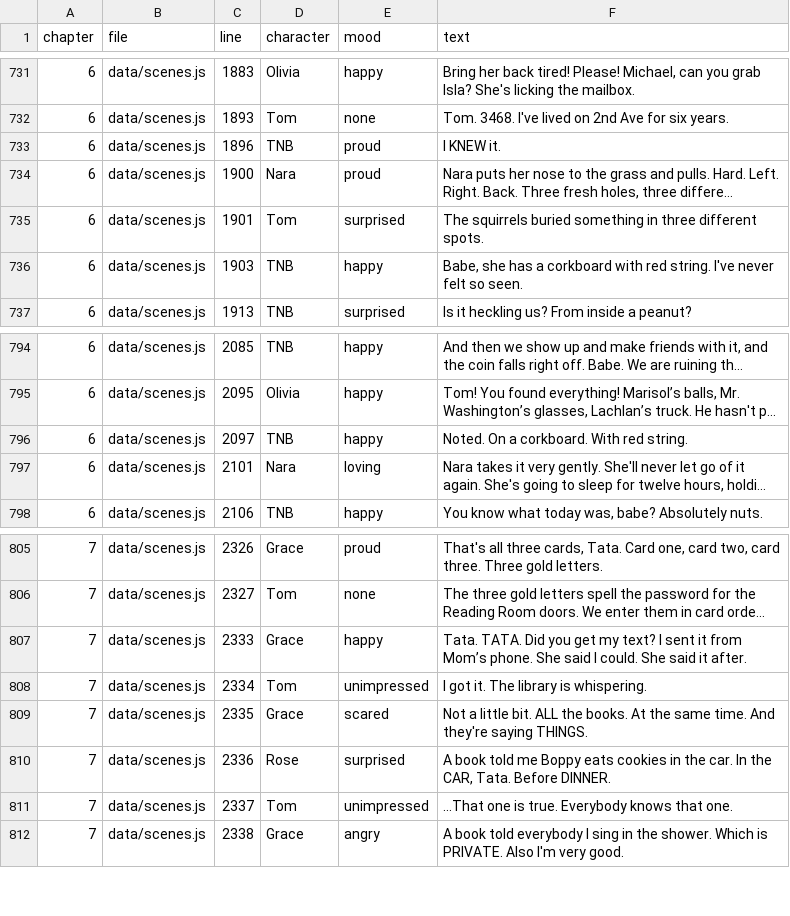
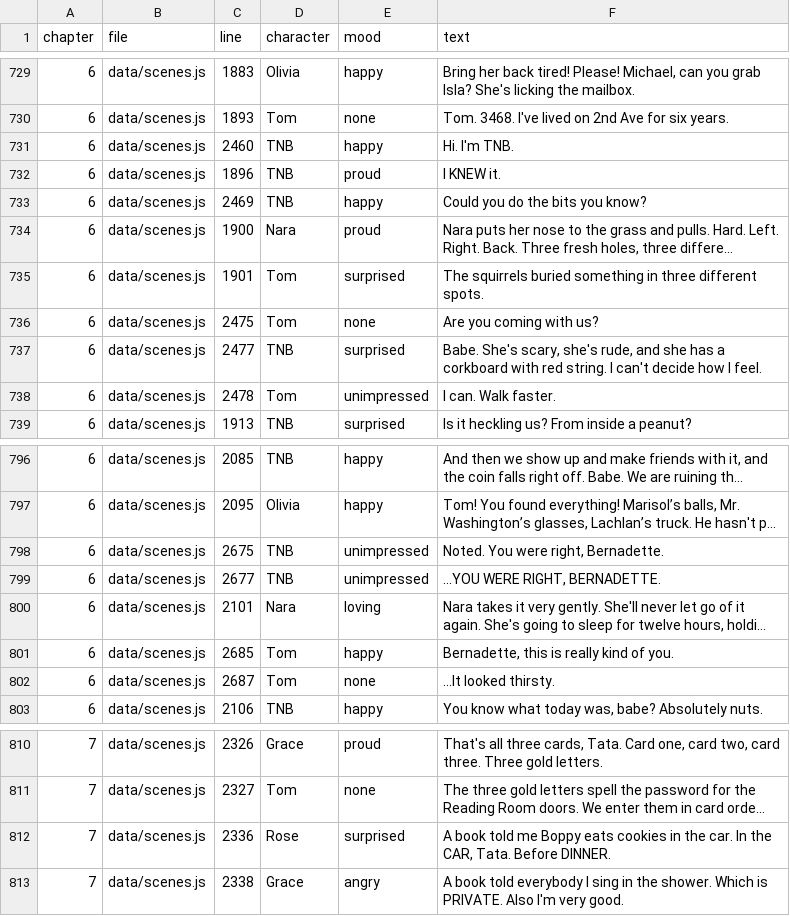
Before and after one commit to trivituso81/adventures-of-tom, a TSV file: docs/emotion-index-lines.tsv, drawn as a sheet; only a part is shown, gaps mark what is left out; long unchanged cells end in …; removed rows and columns are numbered as before the commit, all else as after; the diff covers the shown part only; the diff names each change by its address in the sheet, - before the commit and + after, or states it on an @@ line.

```diff
--- a/docs/emotion-index-lines.tsv
+++ b/docs/emotion-index-lines.tsv
+row 731: 6 | data/scenes.js | 2460 | TNB | happy | Hi. I'm TNB.
+row 733: 6 | data/scenes.js | 2469 | TNB | happy | Could you do the bits you know?
+row 736: 6 | data/scenes.js | 2475 | Tom | none | Are you coming with us?
-C737 (line): 1903
+C737 (line): 2477
-E737 (mood): happy
+E737 (mood): surprised
-F737 (text): Babe, she has a corkboard with red string. I've never felt so seen.
+F737 (text): Babe. She's scary, she's rude, and she has a corkboard with red string. I can't decide how I feel.
+row 738: 6 | data/scenes.js | 2478 | Tom | unimpressed | I can. Walk faster.
-C798 (line): 2097
+C798 (line): 2675
-E798 (mood): happy
+E798 (mood): unimpressed
-F798 (text): Noted. On a corkboard. With red string.
+F798 (text): Noted. You were right, Bernadette.
+row 799: 6 | data/scenes.js | 2677 | TNB | unimpressed | ...YOU WERE RIGHT, BERNADETTE.
+row 801: 6 | data/scenes.js | 2685 | Tom | happy | Bernadette, this is really kind of you.
+row 802: 6 | data/scenes.js | 2687 | Tom | none | ...It looked thirsty.
-row 807: 7 | data/scenes.js | 2333 | Grace | happy | Tata. TATA. Did you get my text? I sent it from Mom’s phone. She said I could. She said it after.
-row 808: 7 | data/scenes.js | 2334 | Tom | unimpressed | I got it. The library is whispering.
-row 809: 7 | data/scenes.js | 2335 | Grace | scared | Not a little bit. ALL the books. At the same time. And they're saying THINGS.
-row 811: 7 | data/scenes.js | 2337 | Tom | unimpressed | ...That one is true. Everybody knows that one.
```
Also changed, not shown: 2 removed rows elsewhere in this file, docs/npc-emotion-lines.tsv, docs/talk-lines.tsv, 25 other files.
